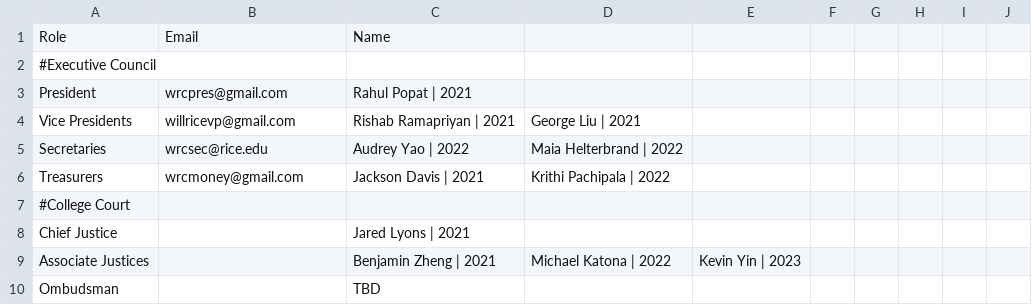
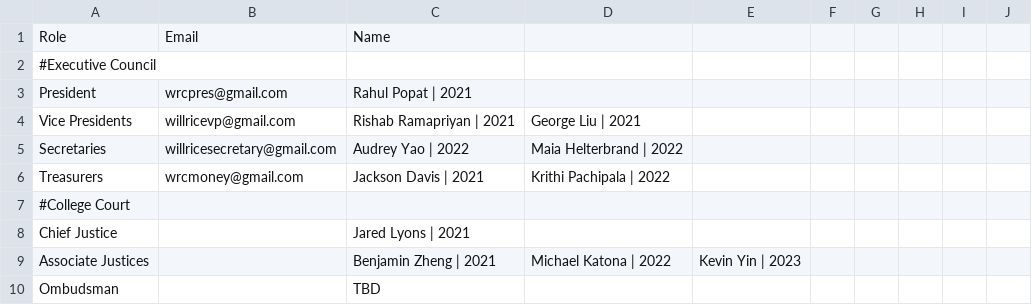
Before and after one commit to WRCWebmasters/WRC-Website, a CSV file: pages/config/leadership.csv, drawn as a sheet; only a part is shown.

```diff
--- a/pages/config/leadership.csv
+++ b/pages/config/leadership.csv
@@ -4,3 +4,3 @@ President,wrcpres@gmail.com,Rahul Popat | 2021,,,,,,,,
 Vice Presidents,willricevp@gmail.com,Rishab Ramapriyan | 2021,George Liu | 2021,,,,,,,
-Secretaries,wrcsec@rice.edu,Audrey Yao | 2022,Maia Helterbrand | 2022,,,,,,,
+Secretaries,willricesecretary@gmail.com,Audrey Yao | 2022,Maia Helterbrand | 2022,,,,,,,
 Treasurers,wrcmoney@gmail.com,Jackson Davis | 2021,Krithi Pachipala | 2022,,,,,,,
```
Also changed, not shown: 1 other file.
